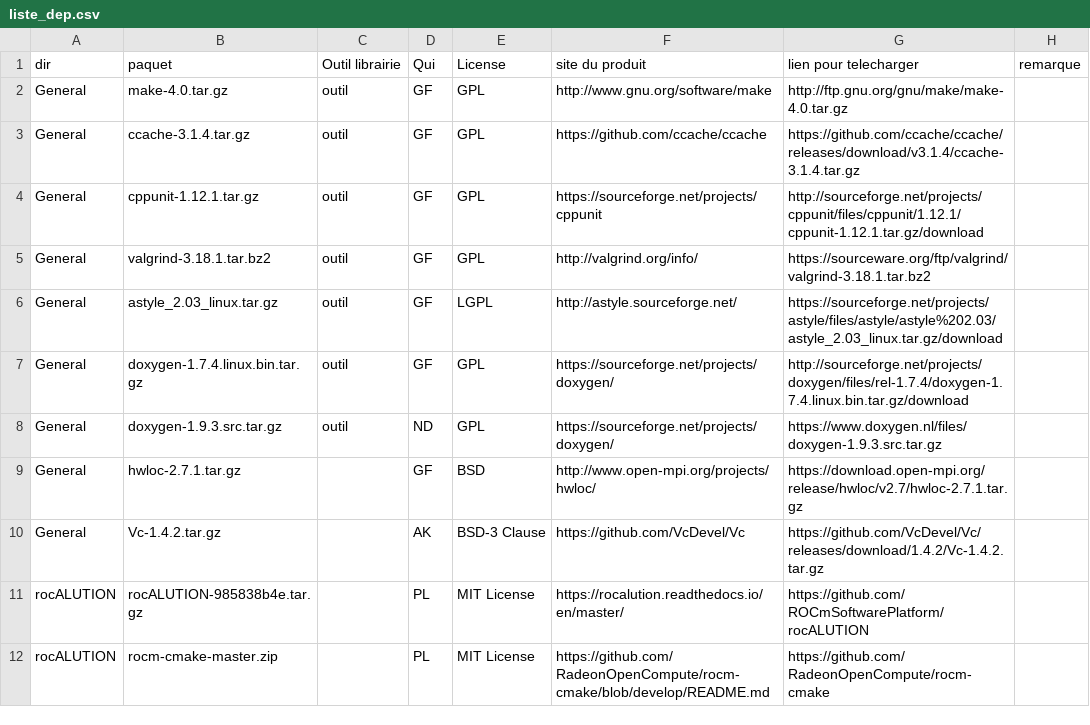
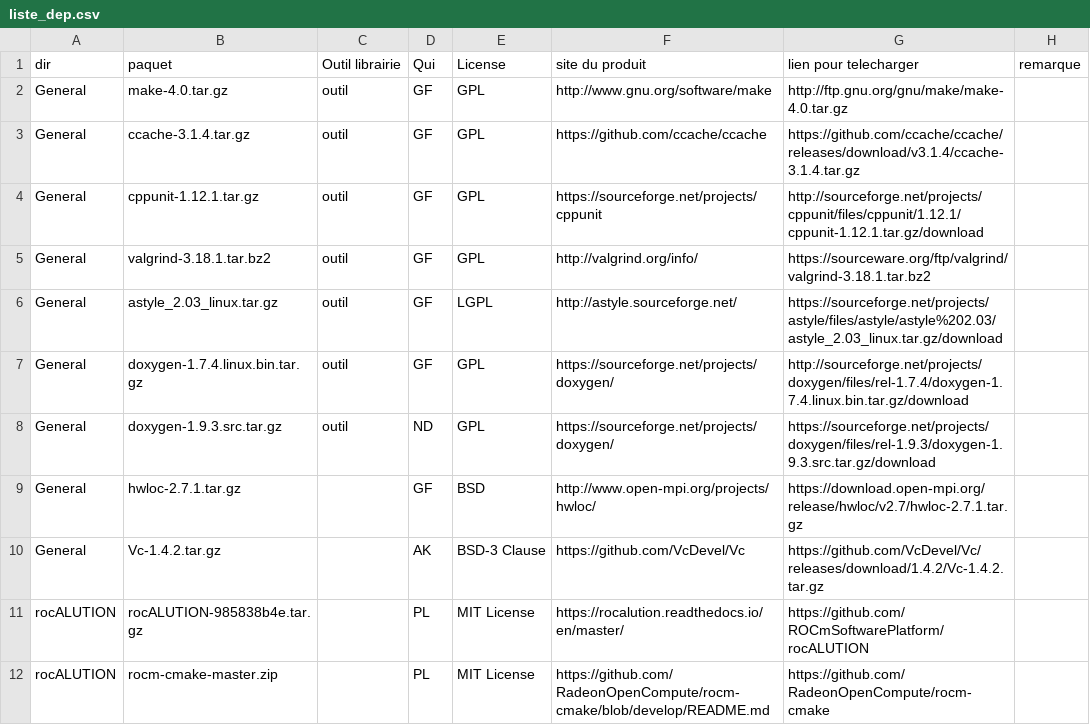
Before and after one commit to cea-trust-platform/trust-code, a CSV file: bin/gestion_externalpackages/liste_dep.csv, drawn as a sheet; only a part is shown.

```diff
--- a/bin/gestion_externalpackages/liste_dep.csv
+++ b/bin/gestion_externalpackages/liste_dep.csv
@@ -7,3 +7,3 @@ General,astyle_2.03_linux.tar.gz,outil,GF,LGPL,http://astyle.sourceforge.net/,ht
 General,doxygen-1.7.4.linux.bin.tar.gz,outil,GF,GPL,https://sourceforge.net/projects/doxygen/,http://sourceforge.net/projects/doxygen/files/rel-1.7.4/doxygen-1.7.4.linux.bin.tar.gz/download,
-General,doxygen-1.9.3.src.tar.gz,outil,ND,GPL,https://sourceforge.net/projects/doxygen/,https://www.doxygen.nl/files/doxygen-1.9.3.src.tar.gz,
+General,doxygen-1.9.3.src.tar.gz,outil,ND,GPL,https://sourceforge.net/projects/doxygen/,https://sourceforge.net/projects/doxygen/files/rel-1.9.3/doxygen-1.9.3.src.tar.gz/download,
 General,hwloc-2.7.1.tar.gz,,GF,BSD,http://www.open-mpi.org/projects/hwloc/,https://download.open-mpi.org/release/hwloc/v2.7/hwloc-2.7.1.tar.gz,
```
Also changed, not shown: 22 other files.
